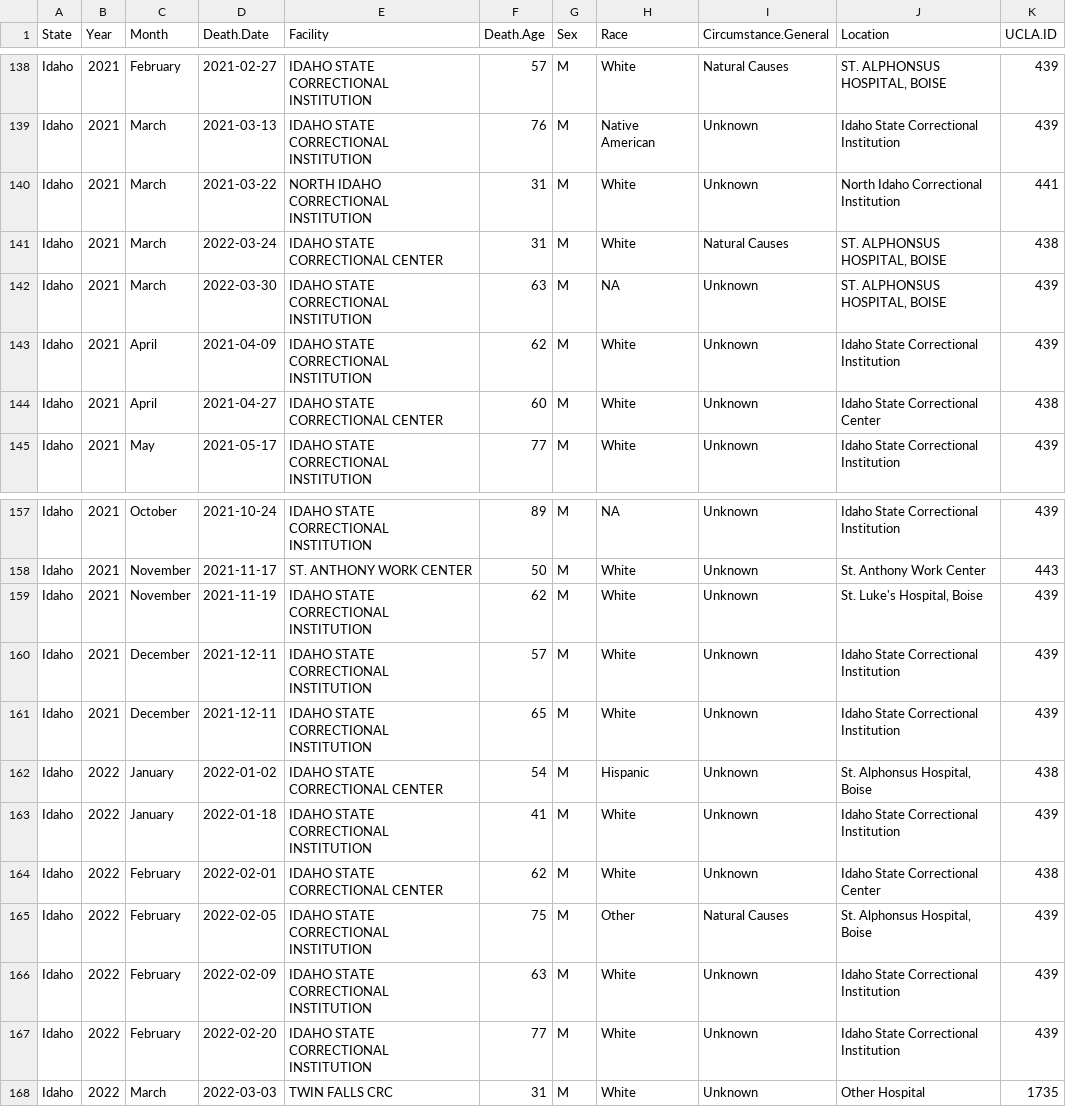
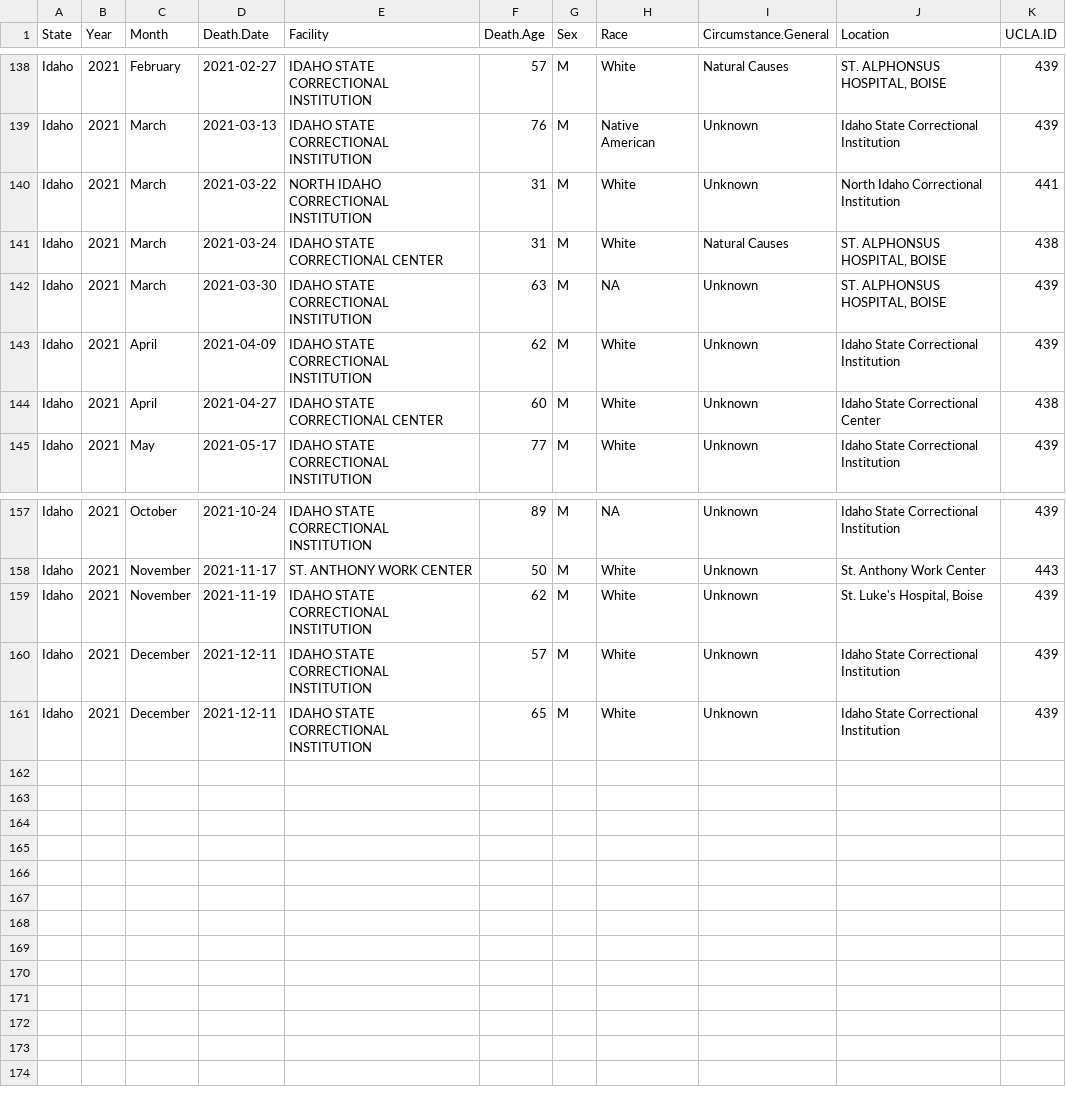
Before and after one commit to uclalawcovid19behindbars/custodial_mortality_project, a CSV file: Data/Raw/Deaths/Individual/ID-Individual.csv, drawn as a sheet; only a part is shown, gaps mark what is left out.

```diff
--- a/Data/Raw/Deaths/Individual/ID-Individual.csv
+++ b/Data/Raw/Deaths/Individual/ID-Individual.csv
@@ -140,4 +140,4 @@
 "Idaho",2021,"March","2021-03-22","NORTH IDAHO CORRECTIONAL INSTITUTION",31,"M","White","Unknown","North Idaho Correctional Institution",441
-"Idaho",2021,"March","2022-03-24","IDAHO STATE CORRECTIONAL CENTER",31,"M","White","Natural Causes","ST. ALPHONSUS HOSPITAL, BOISE",438
-"Idaho",2021,"March","2022-03-30","IDAHO STATE CORRECTIONAL INSTITUTION",63,"M",NA,"Unknown","ST. ALPHONSUS HOSPITAL, BOISE",439
+"Idaho",2021,"March","2021-03-24","IDAHO STATE CORRECTIONAL CENTER",31,"M","White","Natural Causes","ST. ALPHONSUS HOSPITAL, BOISE",438
+"Idaho",2021,"March","2021-03-30","IDAHO STATE CORRECTIONAL INSTITUTION",63,"M",NA,"Unknown","ST. ALPHONSUS HOSPITAL, BOISE",439
 "Idaho",2021,"April","2021-04-09","IDAHO STATE CORRECTIONAL INSTITUTION",62,"M","White","Unknown","Idaho State Correctional Institution",439
@@ -161,8 +161 @@
 "Idaho",2021,"December","2021-12-11","IDAHO STATE CORRECTIONAL INSTITUTION",65,"M","White","Unknown","Idaho State Correctional Institution",439
-"Idaho",2022,"January","2022-01-02","IDAHO STATE CORRECTIONAL CENTER",54,"M","Hispanic","Unknown","St. Alphonsus Hospital, Boise",438
-"Idaho",2022,"January","2022-01-18","IDAHO STATE CORRECTIONAL INSTITUTION",41,"M","White","Unknown","Idaho State Correctional Institution",439
-"Idaho",2022,"February","2022-02-01","IDAHO STATE CORRECTIONAL CENTER",62,"M","White","Unknown","Idaho State Correctional Center",438
-"Idaho",2022,"February","2022-02-05","IDAHO STATE CORRECTIONAL INSTITUTION",75,"M","Other","Natural Causes","St. Alphonsus Hospital, Boise",439
-"Idaho",2022,"February","2022-02-09","IDAHO STATE CORRECTIONAL INSTITUTION",63,"M","White","Unknown","Idaho State Correctional Institution",439
-"Idaho",2022,"February","2022-02-20","IDAHO STATE CORRECTIONAL INSTITUTION",77,"M","White","Unknown","Idaho State Correctional Institution",439
-"Idaho",2022,"March","2022-03-03","TWIN FALLS CRC",31,"M","White","Unknown","Other Hospital",1735
```
Also changed, not shown: Data/Raw/Deaths/Individual/KS-Individual.csv, 54 other files.
